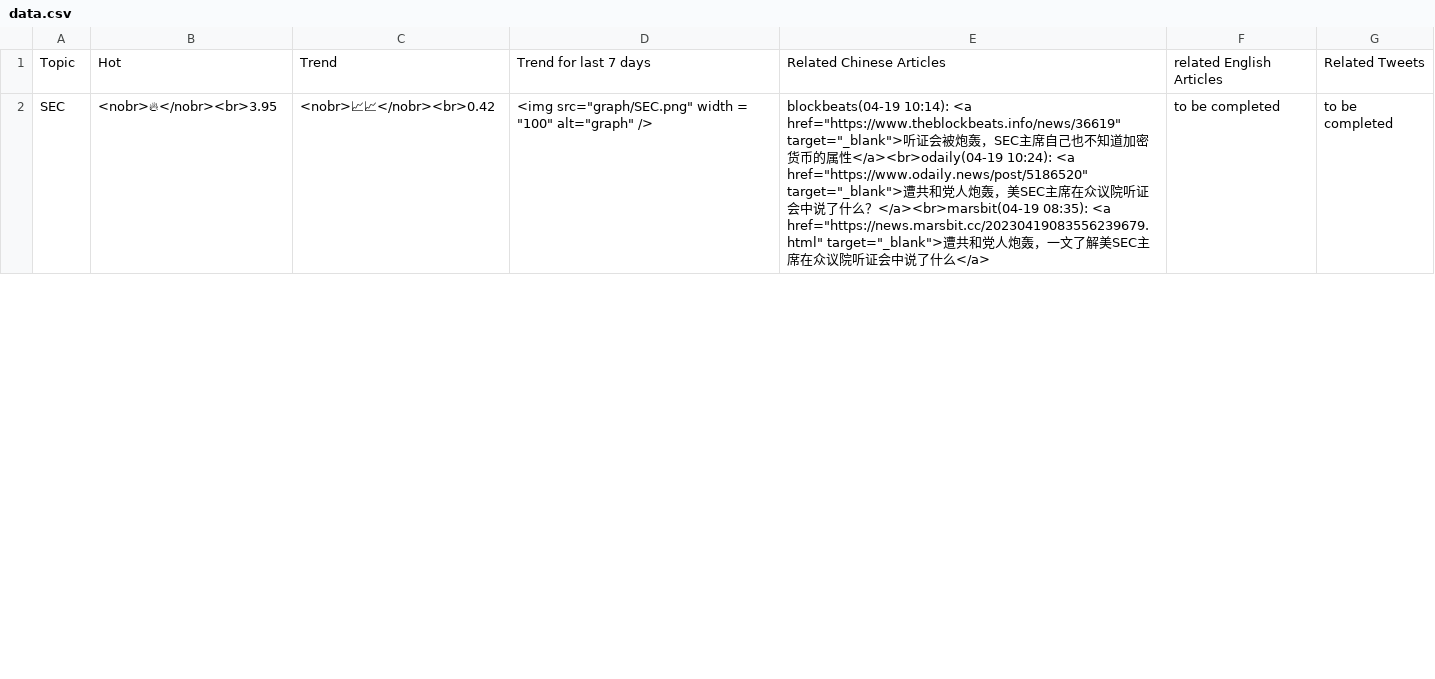
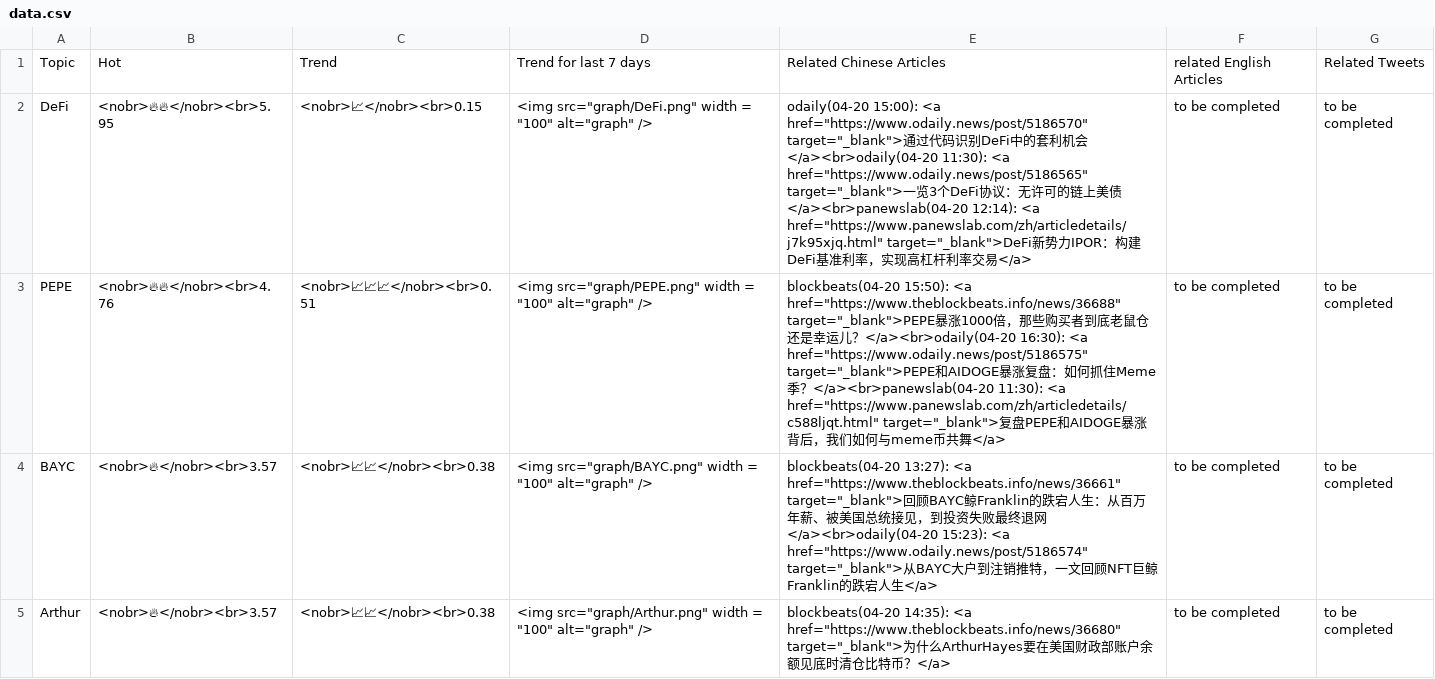
Before and after one commit to zhangyue325/web3_trending_topics, a CSV file: statics/data.csv, drawn as a sheet; only a part is shown; the diff covers the shown part only.

```diff
--- a/statics/data.csv
+++ b/statics/data.csv
@@ -1,2 +1,5 @@
 Topic,Hot,Trend,Trend for last 7 days,Related Chinese Articles,related English Articles,Related Tweets
-SEC,<nobr>🔥</nobr><br>3.95,<nobr>📈📈</nobr><br>0.42,"<img src=""graph/SEC.png"" width = ""100"" alt=""graph"" />","blockbeats(04-19 10:14): <a href=""https://www.theblockbeats.info/news/36619"" target=""_blank"">听证会被炮轰，SEC主席自己也不知道加密货币的属性</a><br>odaily(04-19 10:24): <a href=""https://www.odaily.news/post/5186520"" target=""_blank"">遭共和党人炮轰，美SEC主席在众议院听证会中说了什么？</a><br>marsbit(04-19 08:35): <a href=""https://news.marsbit.cc/20230419083556239679.html"" target=""_blank"">遭共和党人炮轰，一文了解美SEC主席在众议院听证会中说了什么</a>",to be completed,to be completed
+DeFi,<nobr>🔥🔥</nobr><br>5.95,<nobr>📈</nobr><br>0.15,"<img src=""graph/DeFi.png"" width = ""100"" alt=""graph"" />","odaily(04-20 15:00): <a href=""https://www.odaily.news/post/5186570"" target=""_blank"">通过代码识别DeFi中的套利机会</a><br>odaily(04-20 11:30): <a href=""https://www.odaily.news/post/5186565"" target=""_blank"">一览3个DeFi协议：无许可的链上美债</a><br>panewslab(04-20 12:14): <a href=""https://www.panewslab.com/zh/articledetails/j7k95xjq.html"" target=""_blank"">DeFi新势力IPOR：构建DeFi基准利率，实现高杠杆利率交易</a>",to be completed,to be completed
+PEPE,<nobr>🔥🔥</nobr><br>4.76,<nobr>📈📈📈</nobr><br>0.51,"<img src=""graph/PEPE.png"" width = ""100"" alt=""graph"" />","blockbeats(04-20 15:50): <a href=""https://www.theblockbeats.info/news/36688"" target=""_blank"">PEPE暴涨1000倍，那些购买者到底老鼠仓还是幸运儿？</a><br>odaily(04-20 16:30): <a href=""https://www.odaily.news/post/5186575"" target=""_blank"">PEPE和AIDOGE暴涨复盘：如何抓住Meme季？</a><br>panewslab(04-20 11:30): <a href=""https://www.panewslab.com/zh/articledetails/c588ljqt.html"" target=""_blank"">复盘PEPE和AIDOGE暴涨背后，我们如何与meme币共舞</a>",to be completed,to be completed
+BAYC,<nobr>🔥</nobr><br>3.57,<nobr>📈📈</nobr><br>0.38,"<img src=""graph/BAYC.png"" width = ""100"" alt=""graph"" />","blockbeats(04-20 13:27): <a href=""https://www.theblockbeats.info/news/36661"" target=""_blank"">回顾BAYC鲸Franklin的跌宕人生：从百万年薪、被美国总统接见，到投资失败最终退网</a><br>odaily(04-20 15:23): <a href=""https://www.odaily.news/post/5186574"" target=""_blank"">从BAYC大户到注销推特，一文回顾NFT巨鲸Franklin的跌宕人生</a>",to be completed,to be completed
+Arthur,<nobr>🔥</nobr><br>3.57,<nobr>📈📈</nobr><br>0.38,"<img src=""graph/Arthur.png"" width = ""100"" alt=""graph"" />","blockbeats(04-20 14:35): <a href=""https://www.theblockbeats.info/news/36680"" target=""_blank"">为什么ArthurHayes要在美国财政部账户余额见底时清仓比特币？</a>",to be completed,to be completed
```
Also changed, not shown: 2 added rows, 3 removed rows and 36 edited cells elsewhere in this file, websites_url_id.csv, 29 other files.
